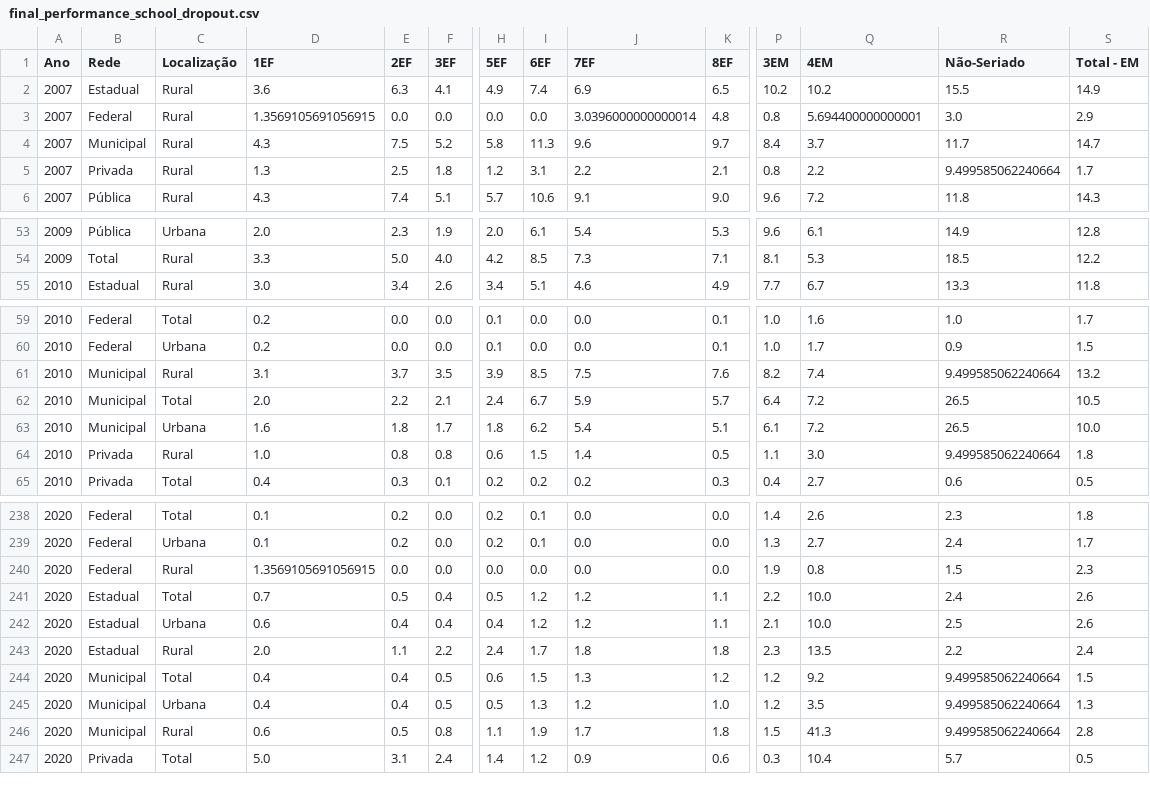
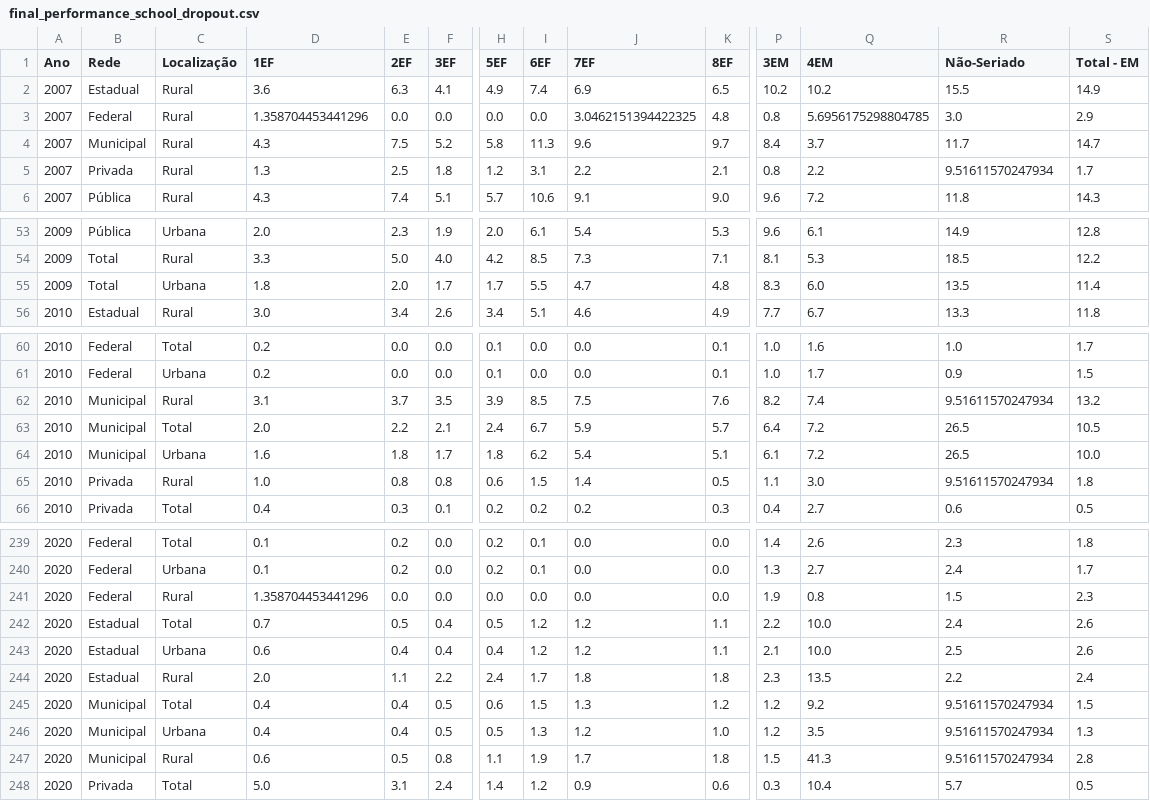
Before and after one commit to aianshay/covid-impacts-on-education, a CSV file: data/final_performance_school_dropout.csv, drawn as a sheet; only a part is shown, gaps mark what is left out; addresses are those after the commit; rows hold the shown columns only; the diff covers the shown part only; the diff names each change by its address in the sheet, - before the commit and + after, or states it on an @@ line.

```diff
--- a/data/final_performance_school_dropout.csv
+++ b/data/final_performance_school_dropout.csv
-D3 (1EF): 1.3569105691056915
+D3 (1EF): 1.358704453441296
-J3 (7EF): 3.0396000000000014
+J3 (7EF): 3.0462151394422325
-Q3 (4EM): 5.694400000000001
+Q3 (4EM): 5.6956175298804785
-R5 (Não-Seriado): 9.499585062240664
+R5 (Não-Seriado): 9.51611570247934
+row 55: 2009 | Total | Urbana | 1.8 | 2.0 | 1.7 | 1.7 | 5.5 | 4.7 | 4.8 | 8.3 | 6.0 | 13.5 | 11.4
-R62 (Não-Seriado): 9.499585062240664
+R62 (Não-Seriado): 9.51611570247934
-R65 (Não-Seriado): 9.499585062240664
+R65 (Não-Seriado): 9.51611570247934
-D241 (1EF): 1.3569105691056915
+D241 (1EF): 1.358704453441296
-R245:R247 (Não-Seriado): 9.499585062240664
+R245:R247 (Não-Seriado): 9.51611570247934
```
Also changed, not shown: 7 edited cells elsewhere in this file, 4 other files.
